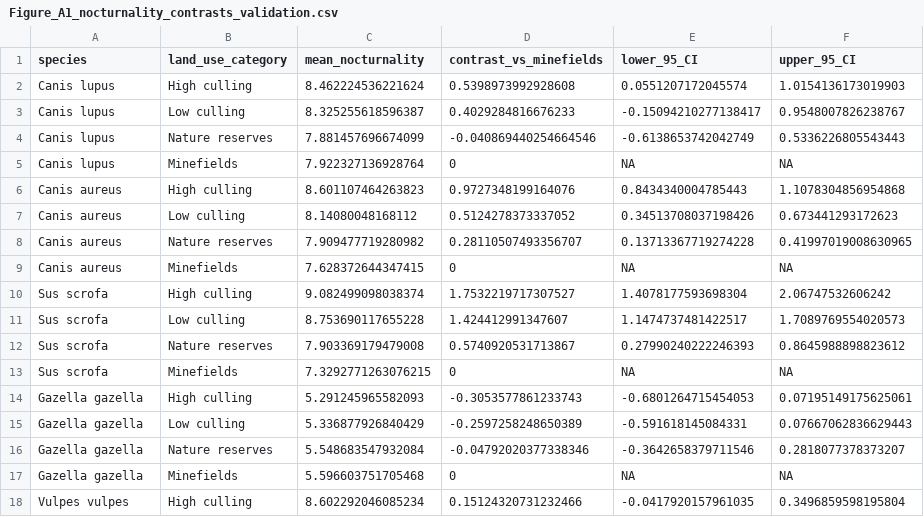
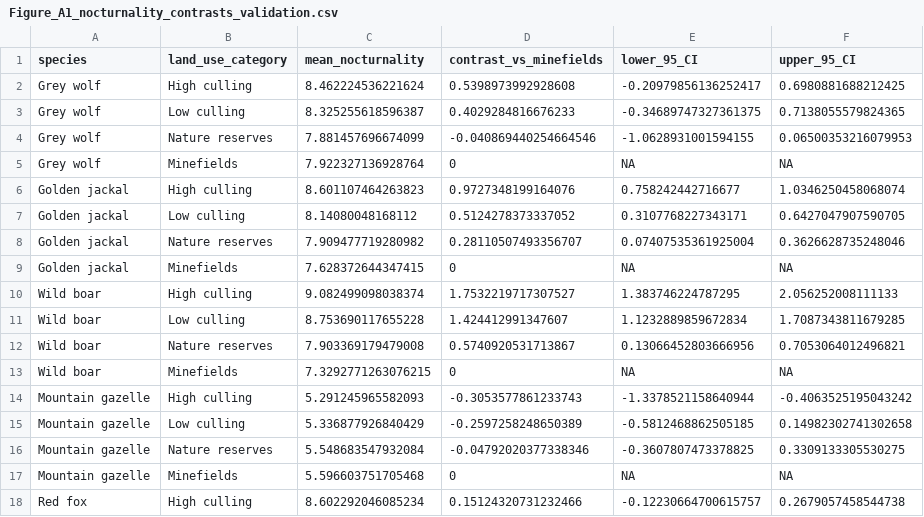
Before and after one commit to ShlomoPB/golan-mammal-temporal-niches, a CSV file: manuscript_outputs/diagnostics/Figure_A1_nocturnality_contrasts_validation.csv, drawn as a sheet; only a part is shown; the diff covers the shown part only.

```diff
--- a/manuscript_outputs/diagnostics/Figure_A1_nocturnality_contrasts_validation.csv
+++ b/manuscript_outputs/diagnostics/Figure_A1_nocturnality_contrasts_validation.csv
@@ -1,18 +1,18 @@
 species,land_use_category,mean_nocturnality,contrast_vs_minefields,lower_95_CI,upper_95_CI
-Canis lupus,High culling,8.462224536221624,0.5398973992928608,0.0551207172045574,1.0154136173019903
-Canis lupus,Low culling,8.325255618596387,0.4029284816676233,-0.15094210277138417,0.9548007826238767
-Canis lupus,Nature reserves,7.881457696674099,-0.040869440254664546,-0.6138653742042749,0.5336226805543443
-Canis lupus,Minefields,7.922327136928764,0,NA,NA
-Canis aureus,High culling,8.601107464263823,0.9727348199164076,0.8434340004785443,1.1078304856954868
-Canis aureus,Low culling,8.14080048168112,0.5124278373337052,0.34513708037198426,0.673441293172623
-Canis aureus,Nature reserves,7.909477719280982,0.28110507493356707,0.13713367719274228,0.41997019008630965
-Canis aureus,Minefields,7.628372644347415,0,NA,NA
-Sus scrofa,High culling,9.082499098038374,1.7532219717307527,1.4078177593698304,2.06747532606242
-Sus scrofa,Low culling,8.753690117655228,1.424412991347607,1.1474737481422517,1.7089769554020573
-Sus scrofa,Nature reserves,7.903369179479008,0.5740920531713867,0.27990240222246393,0.8645988898823612
-Sus scrofa,Minefields,7.3292771263076215,0,NA,NA
-Gazella gazella,High culling,5.291245965582093,-0.3053577861233743,-0.6801264715454053,0.07195149175625061
-Gazella gazella,Low culling,5.336877926840429,-0.2597258248650389,-0.591618145084331,0.07667062836629443
-Gazella gazella,Nature reserves,5.548683547932084,-0.04792020377338346,-0.3642658379711546,0.2818077378373207
-Gazella gazella,Minefields,5.596603751705468,0,NA,NA
-Vulpes vulpes,High culling,8.602292046085234,0.15124320731232466,-0.0417920157961035,0.3496859598195804
+Grey wolf,High culling,8.462224536221624,0.5398973992928608,-0.20979856136252417,0.6980881688212425
+Grey wolf,Low culling,8.325255618596387,0.4029284816676233,-0.34689747327361375,0.7138055579824365
+Grey wolf,Nature reserves,7.881457696674099,-0.040869440254664546,-1.0628931001594155,0.06500353216079953
+Grey wolf,Minefields,7.922327136928764,0,NA,NA
+Golden jackal,High culling,8.601107464263823,0.9727348199164076,0.758242442716677,1.0346250458068074
+Golden jackal,Low culling,8.14080048168112,0.5124278373337052,0.3107768227343171,0.6427047907590705
+Golden jackal,Nature reserves,7.909477719280982,0.28110507493356707,0.07407535361925004,0.3626628735248046
+Golden jackal,Minefields,7.628372644347415,0,NA,NA
+Wild boar,High culling,9.082499098038374,1.7532219717307527,1.383746224787295,2.056252008111133
+Wild boar,Low culling,8.753690117655228,1.424412991347607,1.1232889859672834,1.7087343811679285
+Wild boar,Nature reserves,7.903369179479008,0.5740920531713867,0.13066452803666956,0.7053064012496821
+Wild boar,Minefields,7.3292771263076215,0,NA,NA
+Mountain gazelle,High culling,5.291245965582093,-0.3053577861233743,-1.3378521158640944,-0.4063525195043242
+Mountain gazelle,Low culling,5.336877926840429,-0.2597258248650389,-0.5812468862505185,0.14982302741302658
+Mountain gazelle,Nature reserves,5.548683547932084,-0.04792020377338346,-0.3607807473378825,0.3309133305530275
+Mountain gazelle,Minefields,5.596603751705468,0,NA,NA
+Red fox,High culling,8.602292046085234,0.15124320731232466,-0.12230664700615757,0.2679057458544738
```
Also changed, not shown: 27 edited cells elsewhere in this file, manuscript_outputs/metadata/output_manifest.csv, manuscript_outputs/metadata/run_settings.csv, 10 other files.
